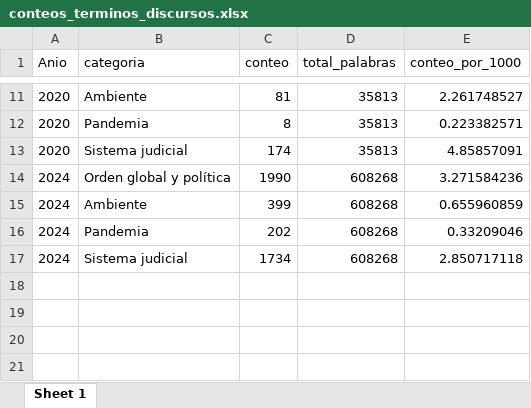
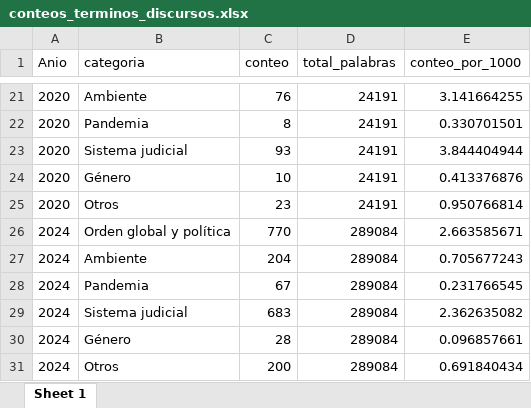
Before and after one commit to elinagomez/Busqueda, an Excel workbook: Salle/Discurso/Intermedias/conteos_terminos_discursos.xlsx, sheet Sheet 1, drawn as a sheet; only a part is shown, gaps mark what is left out; values as stored, in another font and other column widths than the file's, no borders; addresses are those after the commit; the diff covers the shown part only; the diff names each change by its address in the sheet, - before the commit and + after, or states it on an @@ line.

```diff
--- a/Salle/Discurso/Intermedias/conteos_terminos_discursos.xlsx (sheet Sheet 1)
+++ b/Salle/Discurso/Intermedias/conteos_terminos_discursos.xlsx (sheet Sheet 1)
-C21 (conteo): 81
+C21 (conteo): 76
-D21:D23 (total_palabras): 35813
+D21:D23 (total_palabras): 24191
-E21 (conteo_por_1000): 2.261748527
+E21 (conteo_por_1000): 3.141664255
-E22 (conteo_por_1000): 0.223382571
+E22 (conteo_por_1000): 0.330701501
-C23 (conteo): 174
+C23 (conteo): 93
-E23 (conteo_por_1000): 4.85857091
+E23 (conteo_por_1000): 3.844404944
+row 24: 2020 | Género | 10 | 24191 | 0.413376876
+row 25: 2020 | Otros | 23 | 24191 | 0.950766814
-C26 (conteo): 1990
+C26 (conteo): 770
-D26:D29 (total_palabras): 608268
+D26:D29 (total_palabras): 289084
-E26 (conteo_por_1000): 3.271584236
+E26 (conteo_por_1000): 2.663585671
-C27 (conteo): 399
+C27 (conteo): 204
-E27 (conteo_por_1000): 0.655960859
+E27 (conteo_por_1000): 0.705677243
-C28 (conteo): 202
+C28 (conteo): 67
-E28 (conteo_por_1000): 0.33209046
+E28 (conteo_por_1000): 0.231766545
-C29 (conteo): 1734
+C29 (conteo): 683
-E29 (conteo_por_1000): 2.850717118
+E29 (conteo_por_1000): 2.362635082
+row 30: 2024 | Género | 28 | 289084 | 0.096857661
+row 31: 2024 | Otros | 200 | 289084 | 0.691840434
```
Also changed, not shown: 10 added rows and 27 edited cells elsewhere in this sheet, Salle/Discurso/Intermedias/data_heatmap_discursos.xlsx, 10 other files.
